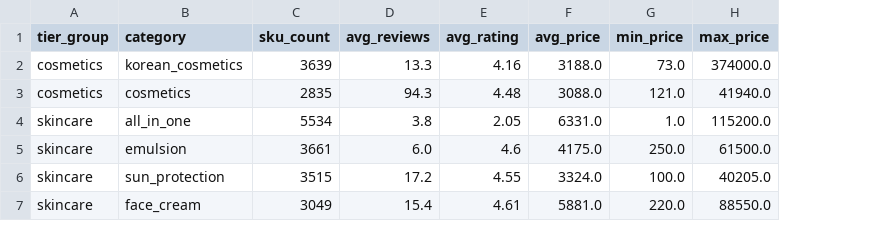
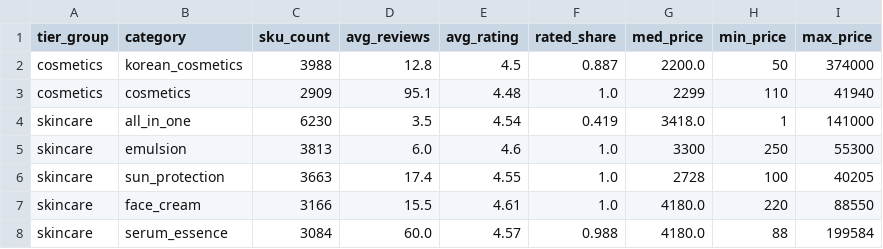
Before and after one commit to Stan-DS-Z/beauty-pulse, a CSV file: dashboard/assets/nb07_sku_treemap.csv, drawn as a sheet; only a part is shown; removed rows and columns are numbered as before the commit, all else as after; the diff covers the shown part only; the diff names each change by its address in the sheet, - before the commit and + after, or states it on an @@ line.

```diff
--- a/dashboard/assets/nb07_sku_treemap.csv
+++ b/dashboard/assets/nb07_sku_treemap.csv
-column F (avg_price), rows 2-7: 3188.0 | 3088.0 | 6331.0 | 4175.0 | 3324.0 | 5881.0
+column F (rated_share), rows 2-7: 0.887 | 1.0 | 0.419 | 1.0 | 1.0 | 1.0
+column G (med_price), rows 2-7: 2200.0 | 2299 | 3418.0 | 3300 | 2728 | 4180.0
-C2 (sku_count): 3639
+C2 (sku_count): 3988
-D2 (avg_reviews): 13.3
+D2 (avg_reviews): 12.8
-E2 (avg_rating): 4.16
+E2 (avg_rating): 4.5
-H2 (min_price): 73.0
+H2 (min_price): 50
-I2 (max_price): 374000.0
+I2 (max_price): 374000
-C3 (sku_count): 2835
+C3 (sku_count): 2909
-D3 (avg_reviews): 94.3
+D3 (avg_reviews): 95.1
-H3 (min_price): 121.0
+H3 (min_price): 110
-I3 (max_price): 41940.0
+I3 (max_price): 41940
-C4 (sku_count): 5534
+C4 (sku_count): 6230
-D4 (avg_reviews): 3.8
+D4 (avg_reviews): 3.5
-E4 (avg_rating): 2.05
+E4 (avg_rating): 4.54
-H4 (min_price): 1.0
+H4 (min_price): 1
-I4 (max_price): 115200.0
+I4 (max_price): 141000
-C5 (sku_count): 3661
+C5 (sku_count): 3813
-H5 (min_price): 250.0
+H5 (min_price): 250
-I5 (max_price): 61500.0
+I5 (max_price): 55300
-C6 (sku_count): 3515
+C6 (sku_count): 3663
-D6 (avg_reviews): 17.2
+D6 (avg_reviews): 17.4
-H6 (min_price): 100.0
+H6 (min_price): 100
-I6 (max_price): 40205.0
+I6 (max_price): 40205
-C7 (sku_count): 3049
+C7 (sku_count): 3166
-D7 (avg_reviews): 15.4
+D7 (avg_reviews): 15.5
-H7 (min_price): 220.0
+H7 (min_price): 220
-I7 (max_price): 88550.0
+I7 (max_price): 88550
+row 8: skincare | serum_essence | 3084 | 60.0 | 4.57 | 0.988 | 4180.0 | 88 | 199584
```
Also changed, not shown: 1 removed row and 12 edited cells elsewhere in this file, dashboard/assets/nb07_blockc.csv, dashboard/assets/nb07_tfidf_delta.csv, 22 other files.
